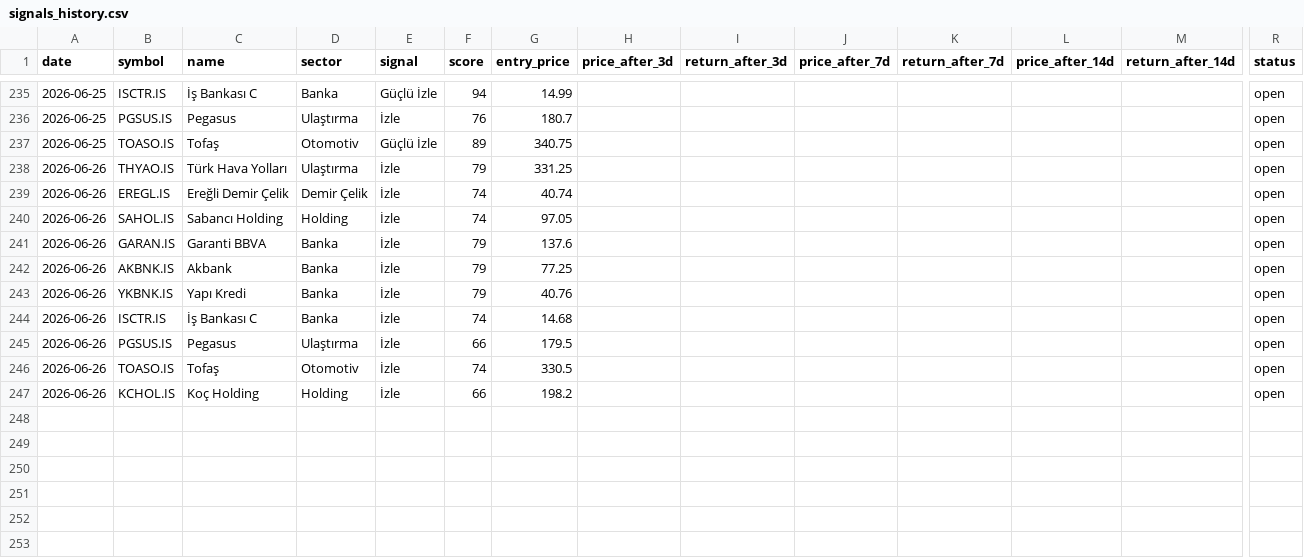
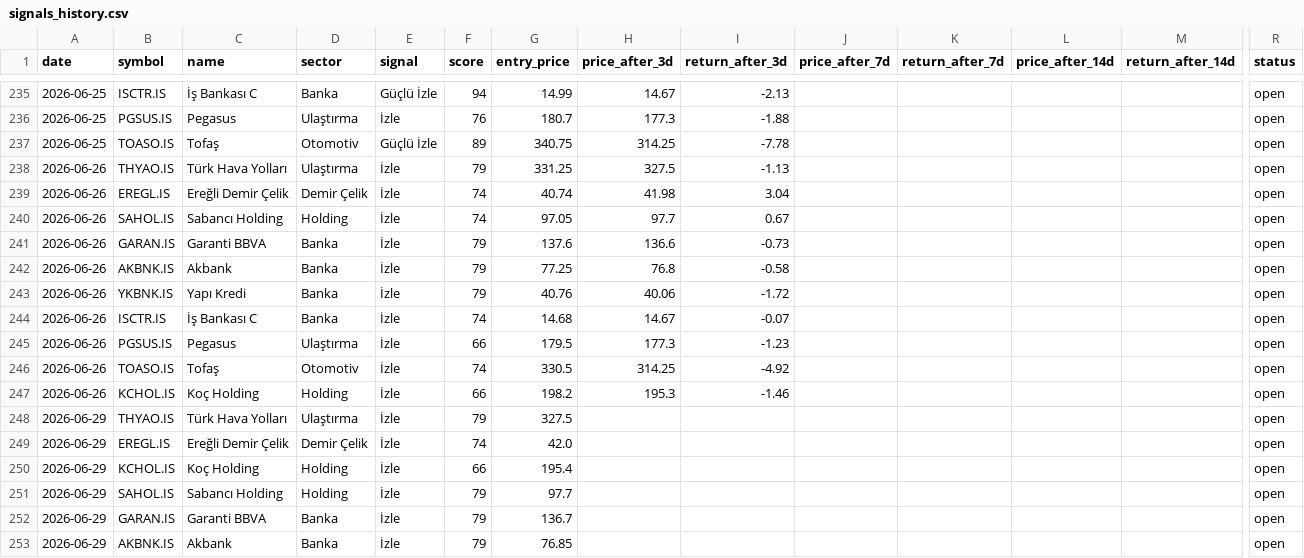
Before and after one commit to semreerol/BistTraderBot, a CSV file: data/signals_history.csv, drawn as a sheet; only a part is shown, gaps mark what is left out; rows hold the shown columns only; the diff covers the shown part only; the diff names each change by its address in the sheet, - before the commit and + after, or states it on an @@ line.

```diff
--- a/data/signals_history.csv
+++ b/data/signals_history.csv
-H235 (price_after_3d): (empty)
+H235 (price_after_3d): 14.67
-I235 (return_after_3d): (empty)
+I235 (return_after_3d): -2.13
-H236 (price_after_3d): (empty)
+H236 (price_after_3d): 177.3
-I236 (return_after_3d): (empty)
+I236 (return_after_3d): -1.88
-H237 (price_after_3d): (empty)
+H237 (price_after_3d): 314.25
-I237 (return_after_3d): (empty)
+I237 (return_after_3d): -7.78
-H238 (price_after_3d): (empty)
+H238 (price_after_3d): 327.5
-I238 (return_after_3d): (empty)
+I238 (return_after_3d): -1.13
-H239 (price_after_3d): (empty)
+H239 (price_after_3d): 41.98
-I239 (return_after_3d): (empty)
+I239 (return_after_3d): 3.04
-H240 (price_after_3d): (empty)
+H240 (price_after_3d): 97.7
-I240 (return_after_3d): (empty)
+I240 (return_after_3d): 0.67
-H241 (price_after_3d): (empty)
+H241 (price_after_3d): 136.6
-I241 (return_after_3d): (empty)
+I241 (return_after_3d): -0.73
-H242 (price_after_3d): (empty)
+H242 (price_after_3d): 76.8
-I242 (return_after_3d): (empty)
+I242 (return_after_3d): -0.58
-H243 (price_after_3d): (empty)
+H243 (price_after_3d): 40.06
-I243 (return_after_3d): (empty)
+I243 (return_after_3d): -1.72
-H244 (price_after_3d): (empty)
+H244 (price_after_3d): 14.67
-I244 (return_after_3d): (empty)
+I244 (return_after_3d): -0.07
-H245 (price_after_3d): (empty)
+H245 (price_after_3d): 177.3
-I245 (return_after_3d): (empty)
+I245 (return_after_3d): -1.23
-H246 (price_after_3d): (empty)
+H246 (price_after_3d): 314.25
-I246 (return_after_3d): (empty)
+I246 (return_after_3d): -4.92
-H247 (price_after_3d): (empty)
+H247 (price_after_3d): 195.3
-I247 (return_after_3d): (empty)
+I247 (return_after_3d): -1.46
+row 248: 2026-06-29 | THYAO.IS | Türk Hava Yolları | Ulaştırma | İzle | 79 | 327.5 |  |  |  |  |  |  | open
+row 249: 2026-06-29 | EREGL.IS | Ereğli Demir Çelik | Demir Çelik | İzle | 74 | 42.0 |  |  |  |  |  |  | open
+row 250: 2026-06-29 | KCHOL.IS | Koç Holding | Holding | İzle | 66 | 195.4 |  |  |  |  |  |  | open
+row 251: 2026-06-29 | SAHOL.IS | Sabancı Holding | Holding | İzle | 79 | 97.7 |  |  |  |  |  |  | open
+row 252: 2026-06-29 | GARAN.IS | Garanti BBVA | Banka | İzle | 79 | 136.7 |  |  |  |  |  |  | open
+row 253: 2026-06-29 | AKBNK.IS | Akbank | Banka | İzle | 79 | 76.85 |  |  |  |  |  |  | open
```
Also changed, not shown: 2 added rows and 92 edited cells elsewhere in this file.
